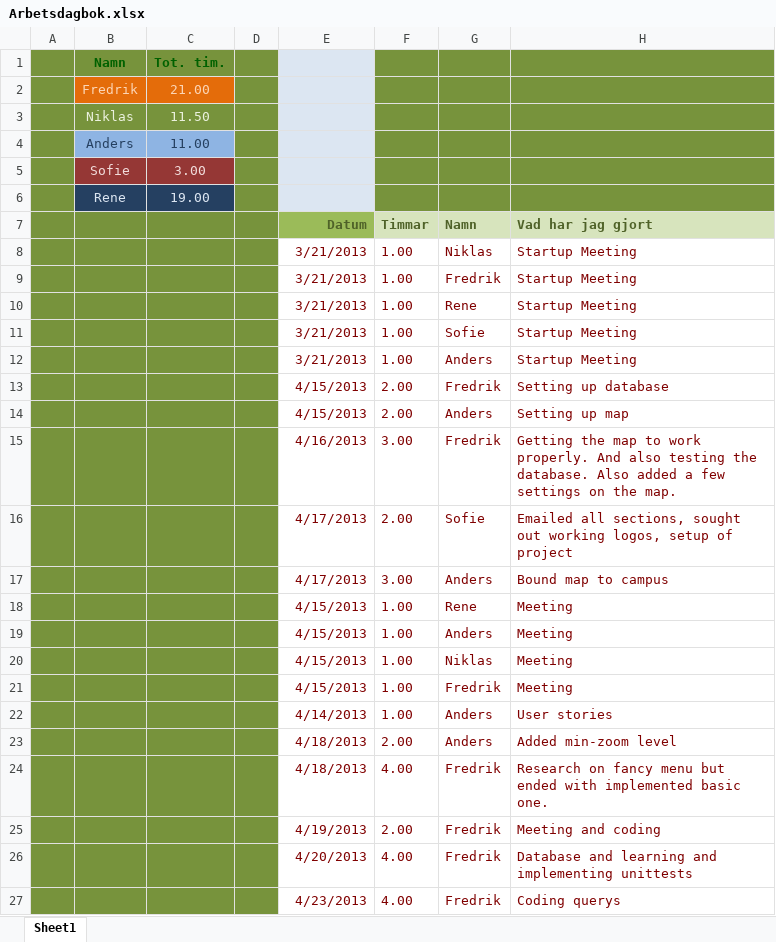
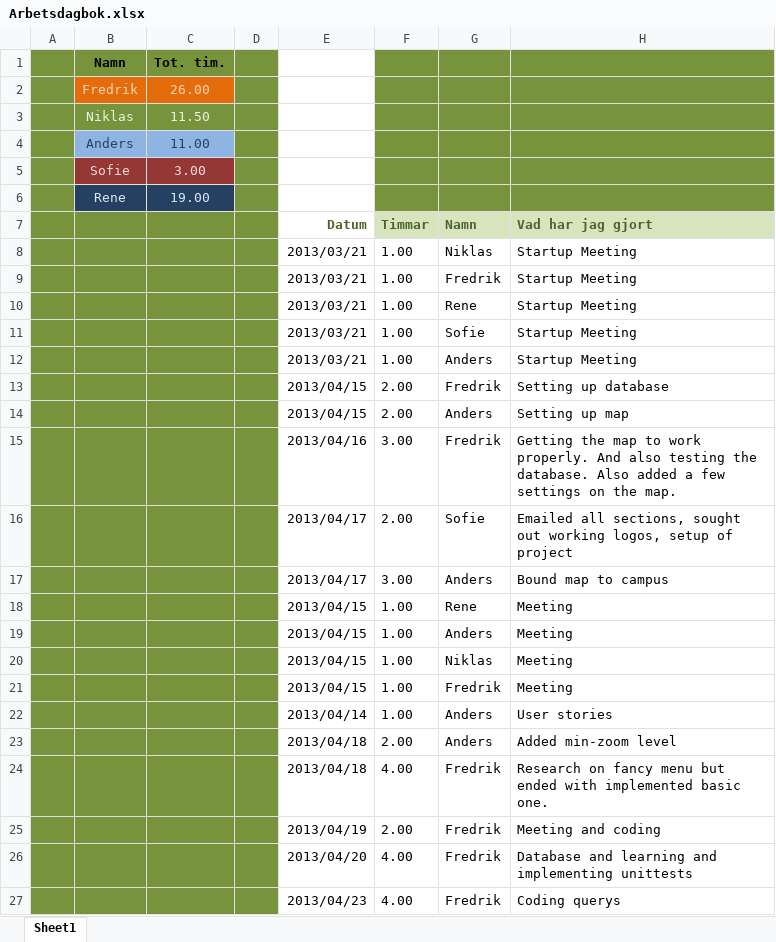
Before and after one commit to drderkummer/Software-Engineering-Project, an Excel workbook: Arbetsdagbok.xlsx, sheet Sheet1, drawn as a sheet; only a part is shown; values as stored, in another font and other column widths than the file's, no borders; the diff covers the shown part only; the diff names each change by its address in the sheet, - before the commit and + after, or states it on an @@ line.

```diff
--- a/Arbetsdagbok.xlsx (sheet Sheet1)
+++ b/Arbetsdagbok.xlsx (sheet Sheet1)
-B1:C1 text colour: #006100
+B1:C1 text colour: black
-E1:E6 fill: #DCE6F2
+E1:E6 fill: none
-C2: 21.00
+C2: 26.00
-E7 fill: #9BBB59
+E7 fill: none
-E8:E12 (Datum): 3/21/2013
+E8:E12 (Datum): 2013/03/21
-E8:H27 text colour: #800000
+E8:H27 text colour: black
-E13:E14 (Datum): 4/15/2013
+E13:E14 (Datum): 2013/04/15
-E15 (Datum): 4/16/2013
+E15 (Datum): 2013/04/16
-E16:E17 (Datum): 4/17/2013
+E16:E17 (Datum): 2013/04/17
-E18:E21 (Datum): 4/15/2013
+E18:E21 (Datum): 2013/04/15
-E22 (Datum): 4/14/2013
+E22 (Datum): 2013/04/14
-E23:E24 (Datum): 4/18/2013
+E23:E24 (Datum): 2013/04/18
-E25 (Datum): 4/19/2013
+E25 (Datum): 2013/04/19
-E26 (Datum): 4/20/2013
+E26 (Datum): 2013/04/20
-E27 (Datum): 4/23/2013
+E27 (Datum): 2013/04/23
```
Also changed, not shown: 1 added row, 13 edited cells and cell formats elsewhere in this sheet, 3 other files.
